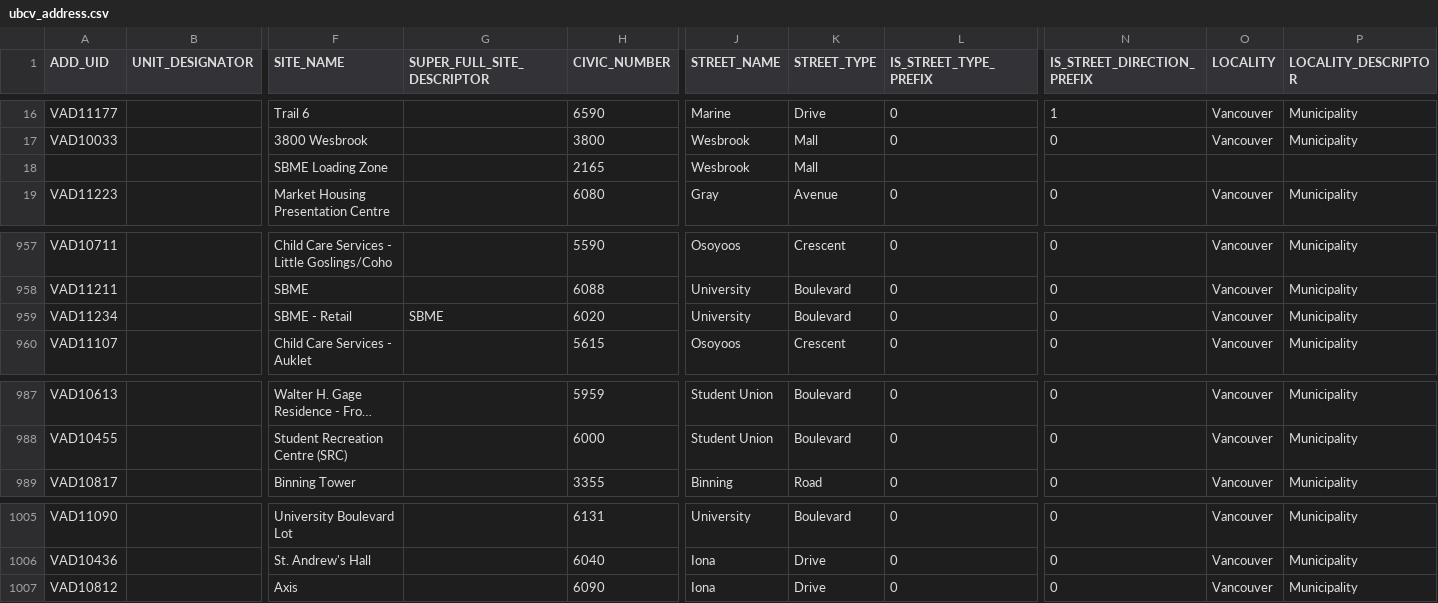
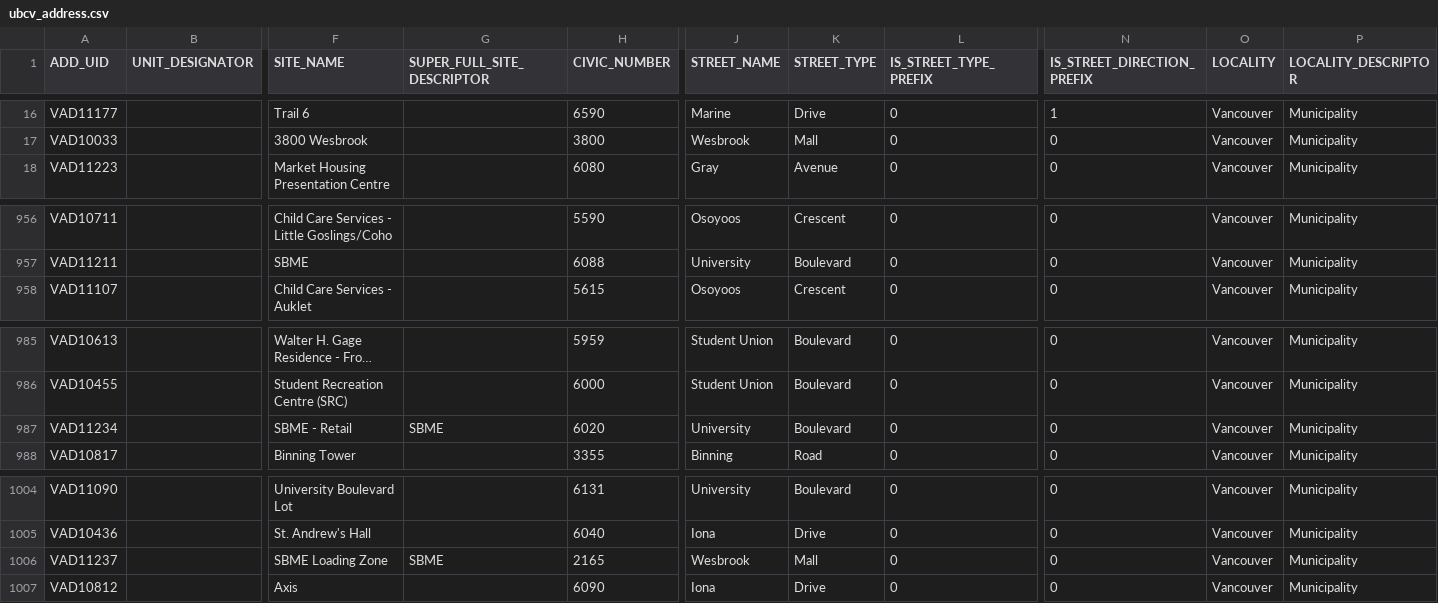
Before and after one commit to UBCGeodata/ubc-geospatial-opendata, a CSV file: ubcv/locations/csv/ubcv_address.csv, drawn as a sheet; only a part is shown, gaps mark what is left out; long unchanged cells end in …; removed rows and columns are numbered as before the commit, all else as after; rows hold the shown columns only; the diff names each change by its address in the sheet, - before the commit and + after, or states it on an @@ line.

```diff
--- a/ubcv/locations/csv/ubcv_address.csv
+++ b/ubcv/locations/csv/ubcv_address.csv
-row 18:  |  | SBME Loading Zone |  | 2165 | Wesbrook | Mall
-row 959: VAD11234 |  | SBME - Retail | SBME | 6020 | University | Boulevard | 0 | 0 | Vancouver | Municipality
+row 987: VAD11234 |  | SBME - Retail | SBME | 6020 | University | Boulevard | 0 | 0 | Vancouver | Municipality
+row 1006: VAD11237 |  | SBME Loading Zone | SBME | 2165 | Wesbrook | Mall | 0 | 0 | Vancouver | Municipality
```
Also changed, not shown: ubcv/locations/csv/ubcv_address_mailing.csv, ubcv/locations/csv/ubcv_buildings.csv, 8 other files.
